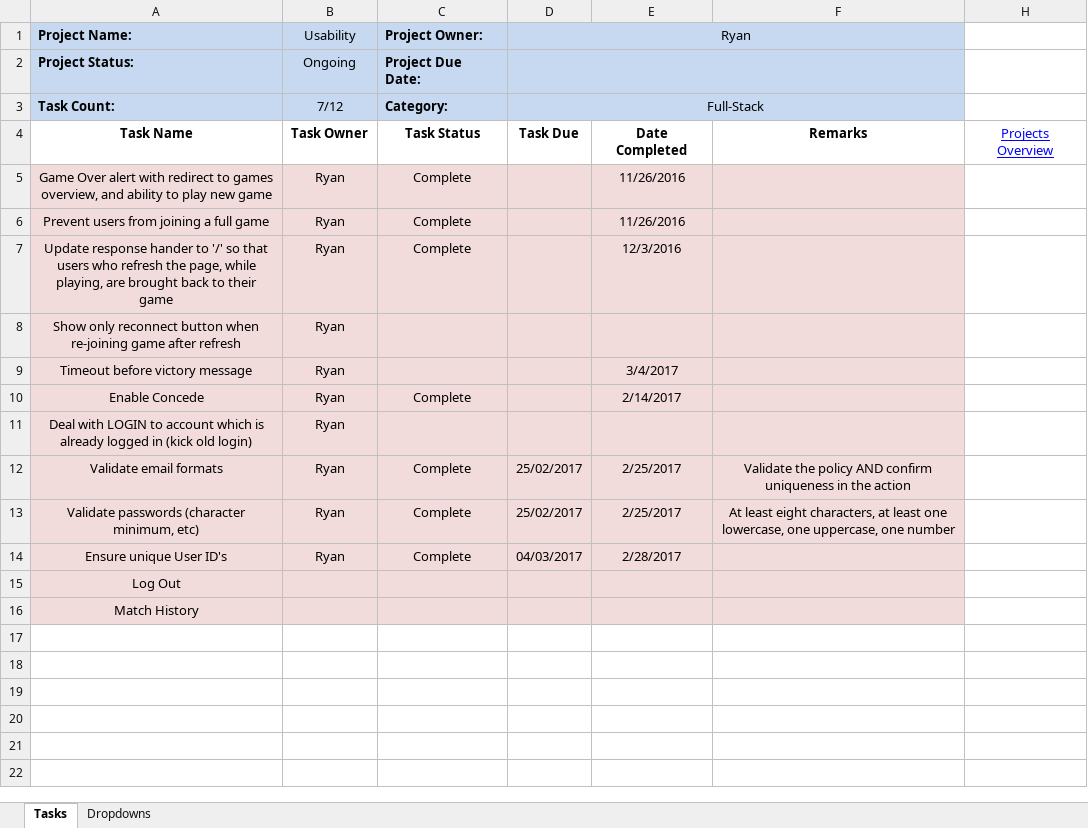
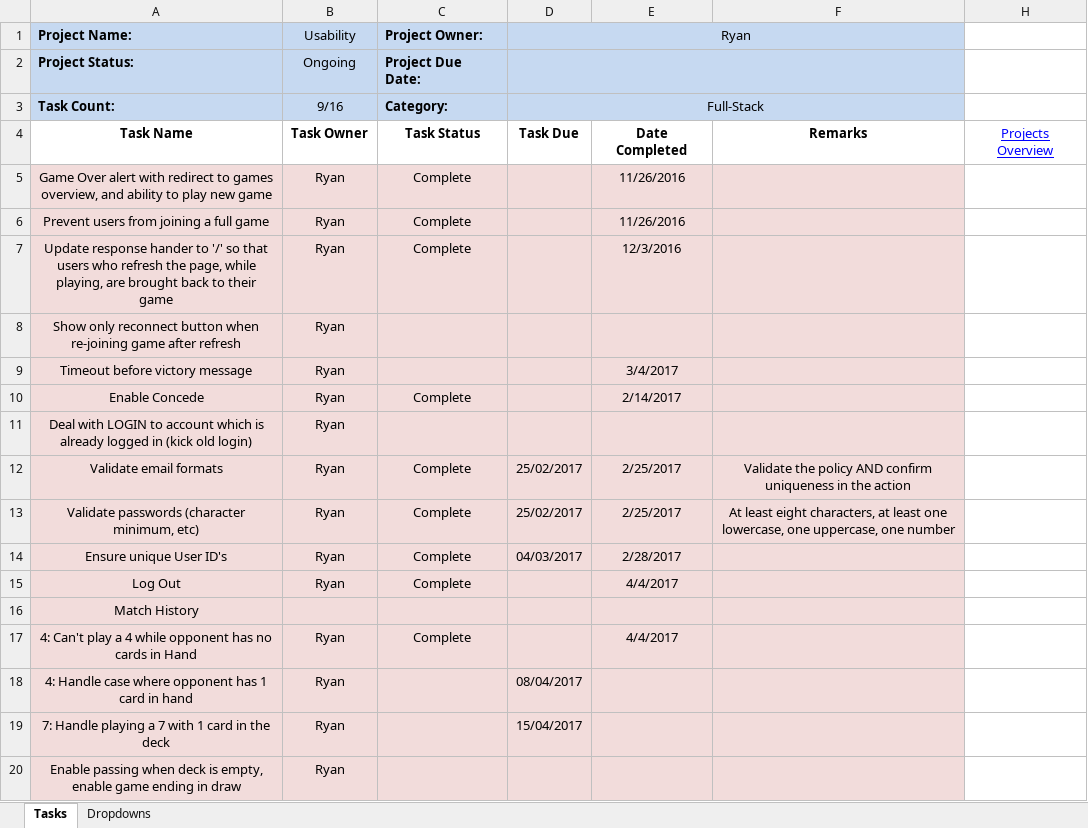
Before and after one commit to cuttle-cards/cuttle, an Excel workbook: agenda/Usability.xlsm, sheet Tasks, drawn as a sheet; values as stored, in another font and other column widths than the file's, no borders; conditional formats not drawn; the diff names each change by its address in the sheet, - before the commit and + after, or states it on an @@ line.

Commit message:
Prevent playing a 4 while your opponent has no cards in hand

```diff
--- a/agenda/Usability.xlsm (sheet Tasks)
+++ b/agenda/Usability.xlsm (sheet Tasks)
-B3 (Usability): 7/12
+B3 (Usability): 9/16
-B15 (Usability): (empty)
+B15 (Usability): Ryan
-C15 (Project Owner:): (empty)
+C15 (Project Owner:): Complete
-E15: (empty)
+E15: 4/4/2017
+row 17: 4: Can't play a 4 while opponent has no cards in Hand | Ryan | Complete |  | 4/4/2017
+row 18: 4: Handle case where opponent has 1 card in hand | Ryan |  | 08/04/2017
+row 19: 7: Handle playing a 7 with 1 card in the deck | Ryan |  | 15/04/2017
+row 20: Enable passing when deck is empty, enable game ending in draw | Ryan
```
Also changed, not shown: agenda/OVERVIEW.xlsm, 3 other files.
